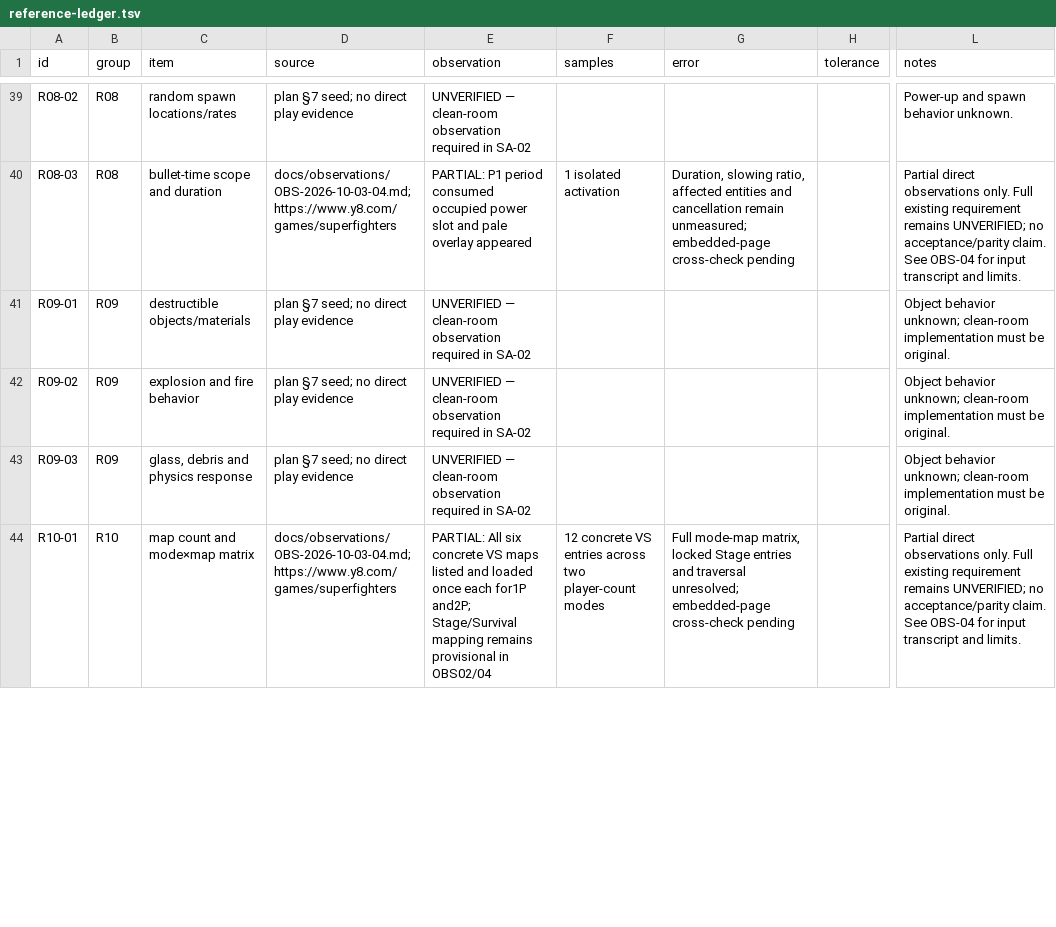
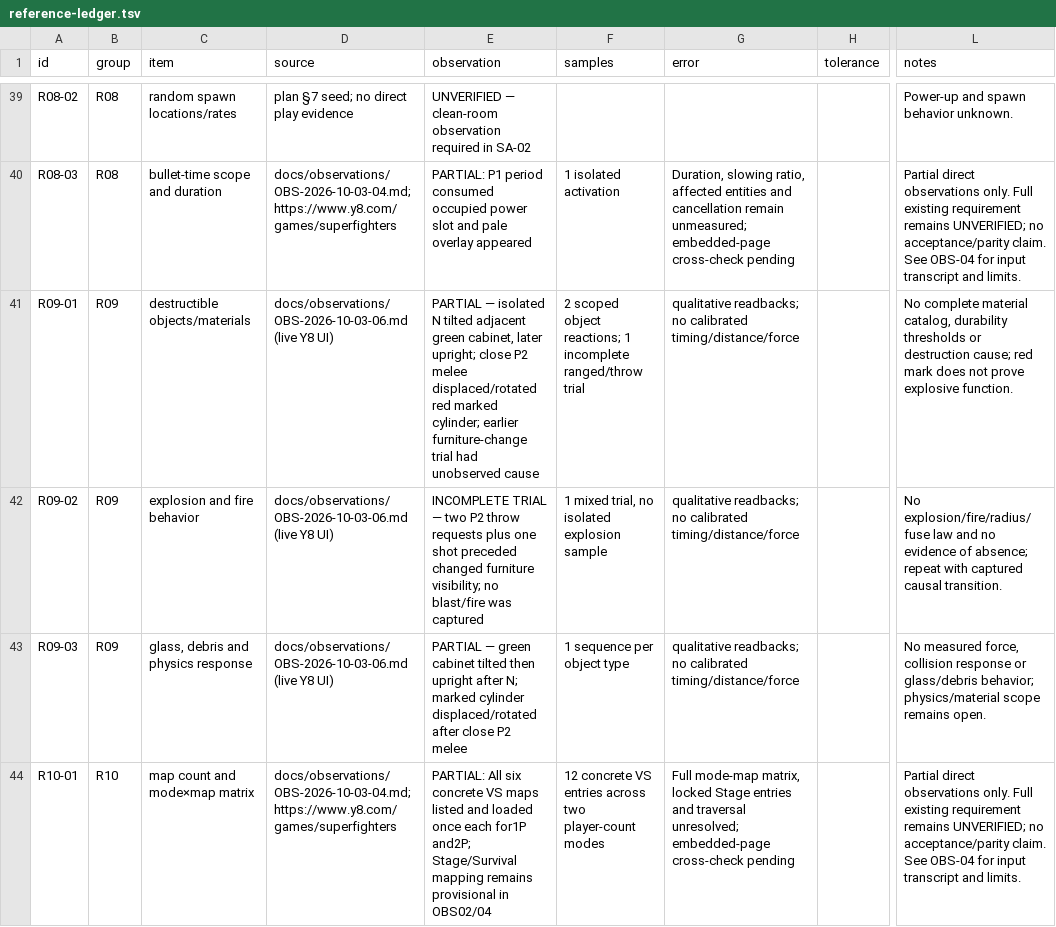
Before and after one commit to Nguyen-Van-Truong/hh-game-studio, a TSV file: 8-9-hh3d-3/superagent/docs/reference-ledger.tsv, drawn as a sheet; only a part is shown, gaps mark what is left out; the diff covers the shown part only; the diff names each change by its address in the sheet, - before the commit and + after, or states it on an @@ line.

Commit message:
SA-02: record scoped object reactions and moving platform

```diff
--- a/8-9-hh3d-3/superagent/docs/reference-ledger.tsv
+++ b/8-9-hh3d-3/superagent/docs/reference-ledger.tsv
-D41:D43 (source): plan §7 seed; no direct play evidence
+D41:D43 (source): docs/observations/OBS-2026-10-03-06.md (live Y8 UI)
-E41 (observation): UNVERIFIED — clean-room observation required in SA-02
+E41 (observation): PARTIAL — isolated N tilted adjacent green cabinet, later upright; close P2 melee displaced/rotated red marked cylinder; earlier furniture-change trial had unobserved cause
-F41 (samples): (empty)
+F41 (samples): 2 scoped object reactions; 1 incomplete ranged/throw trial
-G41:G43 (error): (empty)
+G41:G43 (error): qualitative readbacks; no calibrated timing/distance/force
-L41 (notes): Object behavior unknown; clean-room implementation must be original.
+L41 (notes): No complete material catalog, durability thresholds or destruction cause; red mark does not prove explosive function.
-E42 (observation): UNVERIFIED — clean-room observation required in SA-02
+E42 (observation): INCOMPLETE TRIAL — two P2 throw requests plus one shot preceded changed furniture visibility; no blast/fire was captured
-F42 (samples): (empty)
+F42 (samples): 1 mixed trial, no isolated explosion sample
-L42 (notes): Object behavior unknown; clean-room implementation must be original.
+L42 (notes): No explosion/fire/radius/fuse law and no evidence of absence; repeat with captured causal transition.
-E43 (observation): UNVERIFIED — clean-room observation required in SA-02
+E43 (observation): PARTIAL — green cabinet tilted then upright after N; marked cylinder displaced/rotated after close P2 melee
-F43 (samples): (empty)
+F43 (samples): 1 sequence per object type
-L43 (notes): Object behavior unknown; clean-room implementation must be original.
+L43 (notes): No measured force, collision response or glass/debris behavior; physics/material scope remains open.
```
Also changed, not shown: 5 edited cells elsewhere in this file, 2 other files.
